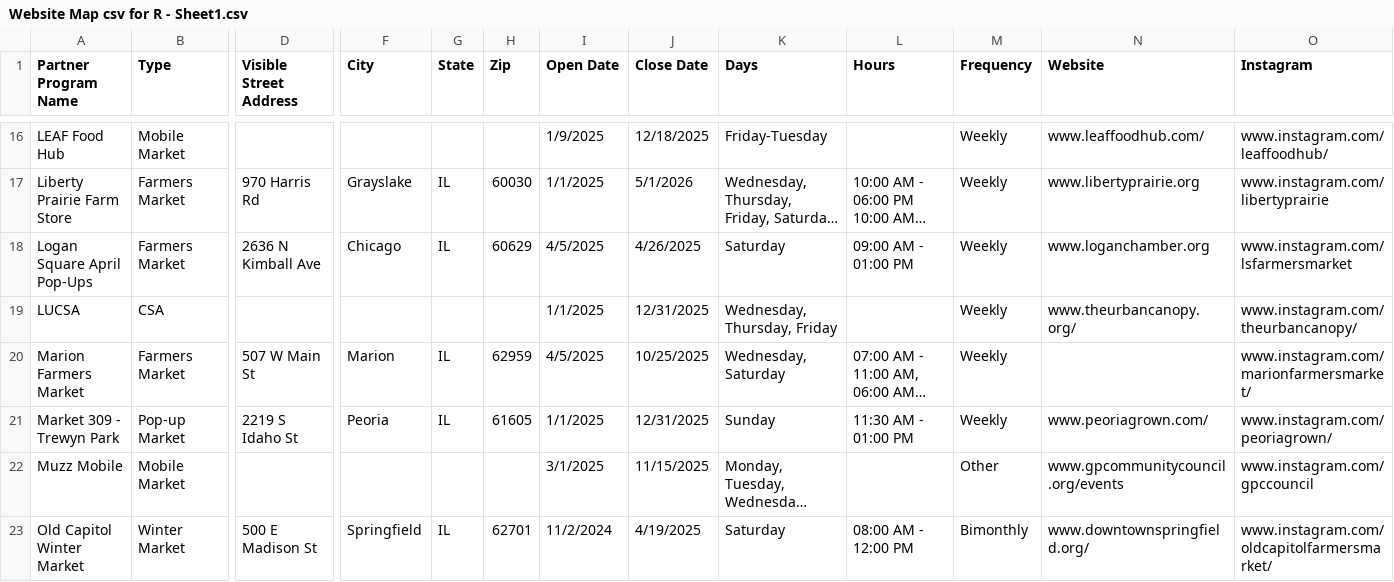
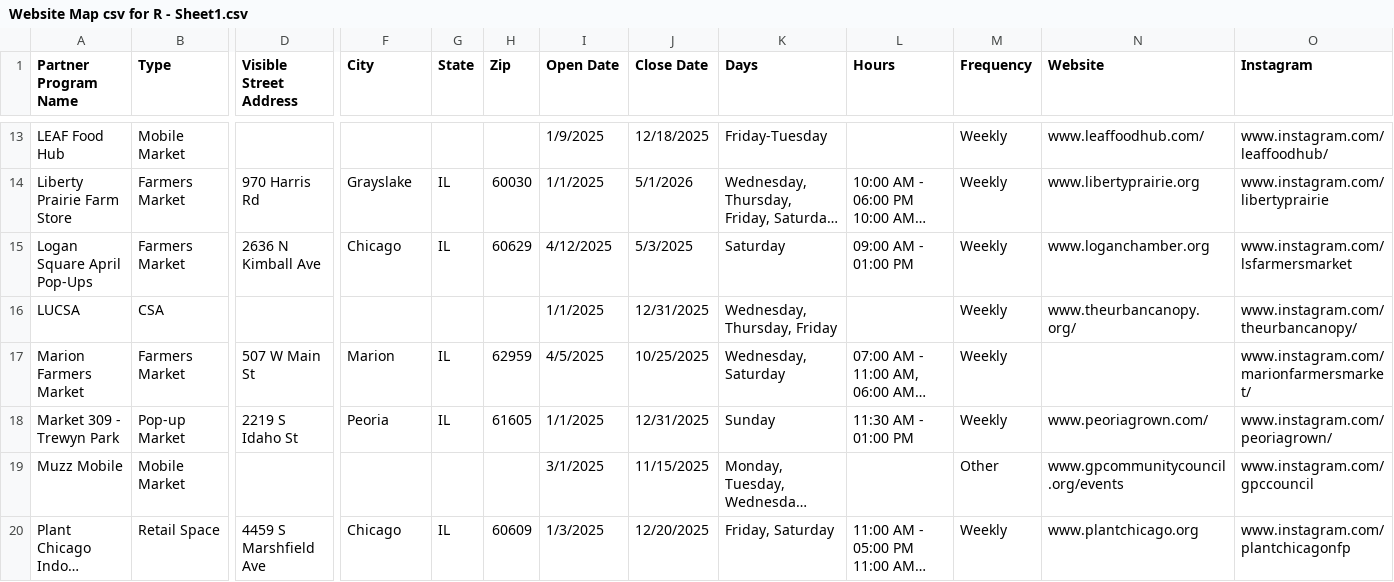
Before and after one commit to Link-Up-IL/website-map, a CSV file: Website Map csv for R - Sheet1.csv, drawn as a sheet; only a part is shown, gaps mark what is left out; the shorter side is filled out with more unchanged rows; long unchanged cells end in …; removed rows and columns are numbered as before the commit, all else as after; rows hold the shown columns only; the diff covers the shown part only; the diff names each change by its address in the sheet, - before the commit and + after, or states it on an @@ line.

```diff
--- a/Website Map csv for R - Sheet1.csv
+++ b/Website Map csv for R - Sheet1.csv
-I15 (Open Date): 4/5/2025
+I15 (Open Date): 4/12/2025
-J15 (Close Date): 4/26/2025
+J15 (Close Date): 5/3/2025
-row 23: Old Capitol Winter Market | Winter Market | 500 E Madison St | Springfield | IL | 62701 | 11/2/2024 | 4/19/2025 | Saturday | 08:00 AM - 12:00 PM | Bimonthly | www.downtownspringfield.org/ | www.instagram.com/oldcapitolfarmersmarket/
```
Also changed, not shown: 1 added row, 8 removed rows and 8 edited cells elsewhere in this file, 3 other files.
